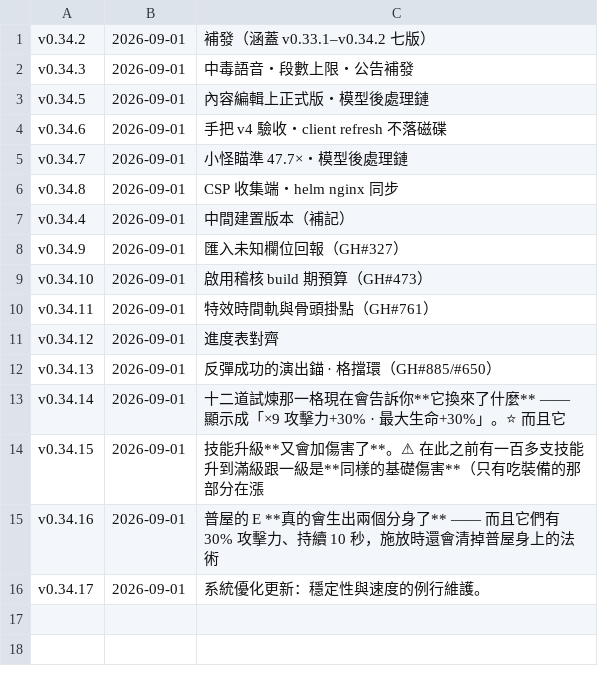
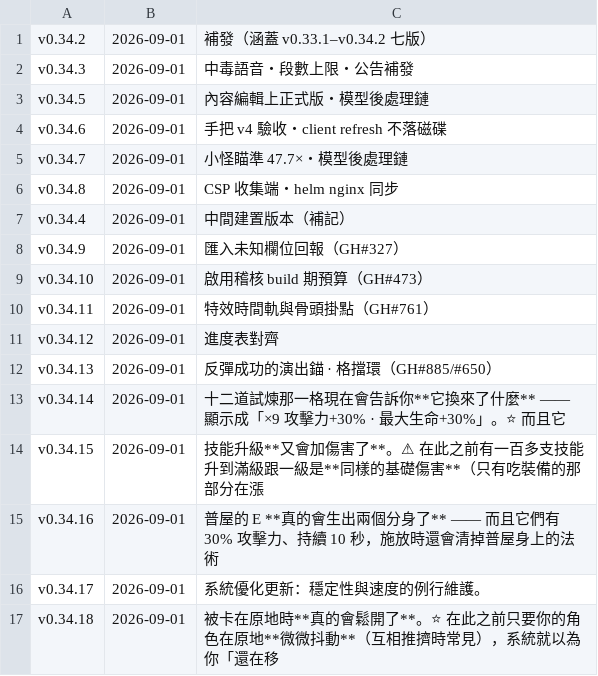
Before and after one commit to adms/GGD, a TSV file: docs/_release/_announced.tsv, drawn as a sheet; the diff names each change by its address in the sheet, - before the commit and + after, or states it on an @@ line.

```diff
--- a/docs/_release/_announced.tsv
+++ b/docs/_release/_announced.tsv
+row 17: v0.34.18 | 2026-09-01 | 被卡在原地時**真的會鬆開了**。⭐ 在此之前只要你的角色在原地**微微抖動**（互相推擠時常見），系統就以為你「還在移
```
